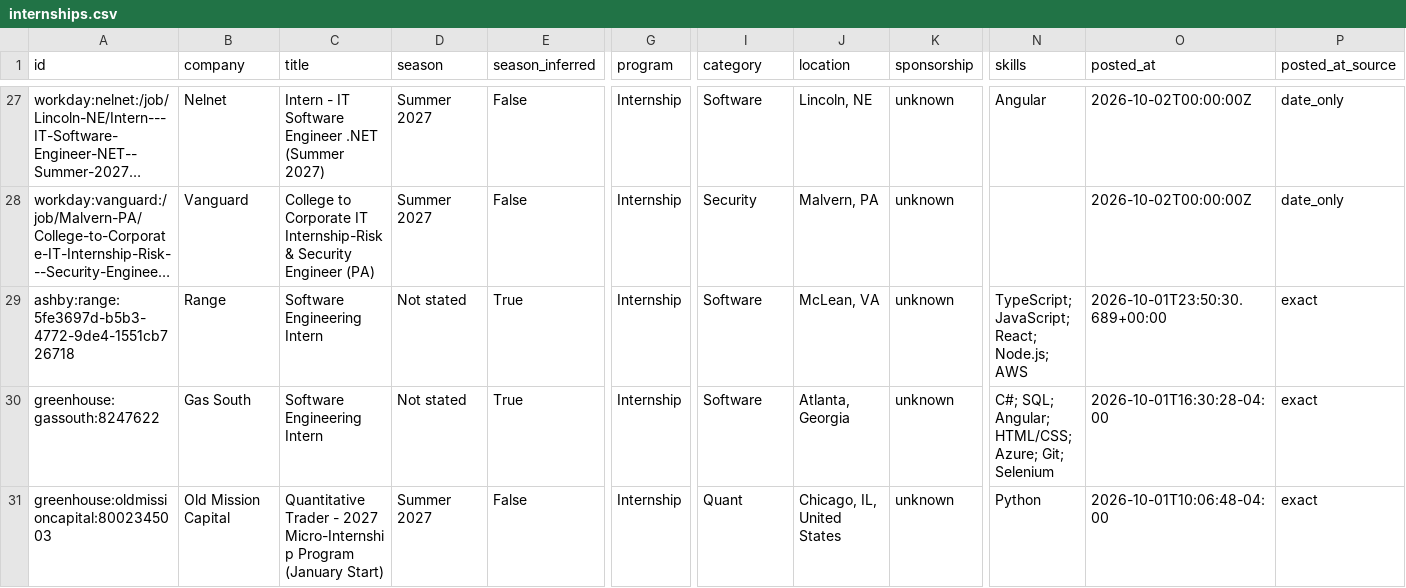
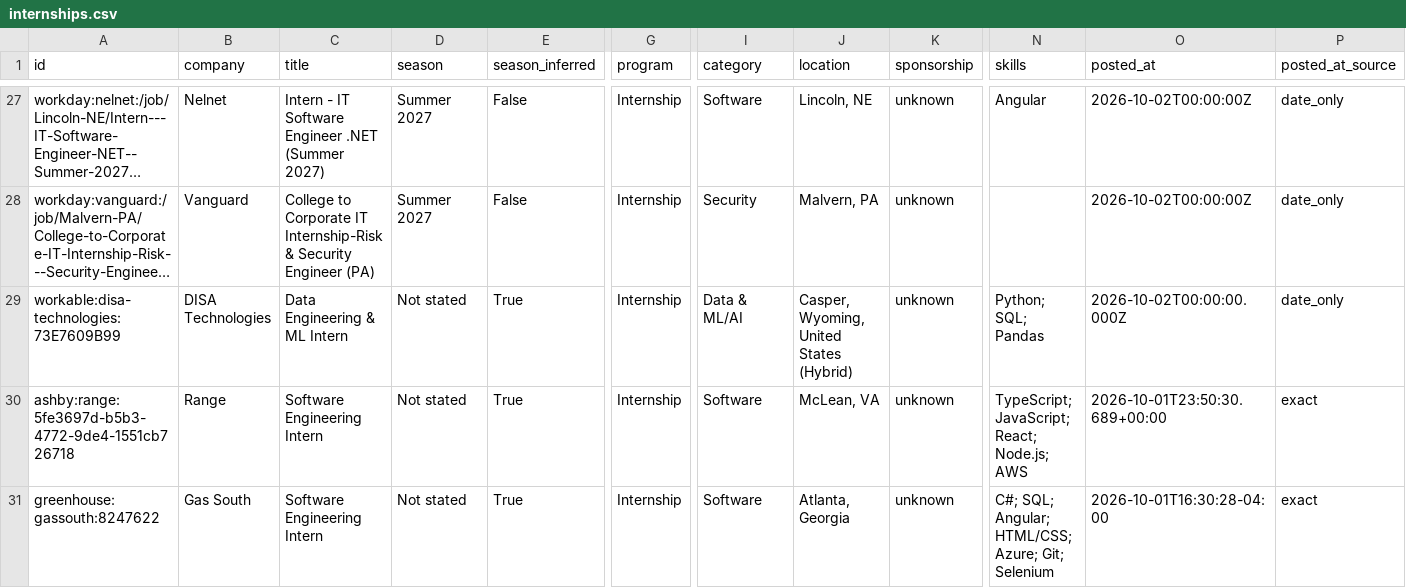
Before and after one commit to EthanChen5291/internship-alerts, a CSV file: data/internships.csv, drawn as a sheet; only a part is shown, gaps mark what is left out; the shorter side is filled out with more unchanged rows; long unchanged cells end in …; rows hold the shown columns only; the diff covers the shown part only; the diff names each change by its address in the sheet, - before the commit and + after, or states it on an @@ line.

```diff
--- a/data/internships.csv
+++ b/data/internships.csv
+row 29: workable:disa-technologies:73E7609B99 | DISA Technologies | Data Engineering & ML Intern | Not stated | True | Internship | Data & ML/AI | Casper, Wyoming, United States (Hybrid) | unknown | Python; SQL; Pandas | 2026-10-02T00:00:00.000Z | date_only
```
Also changed, not shown: 2 added rows elsewhere in this file, docs/internships.csv, 15 other files.
